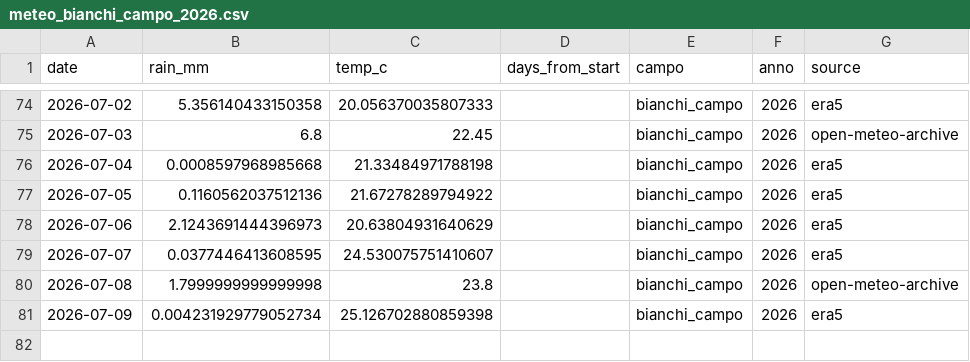
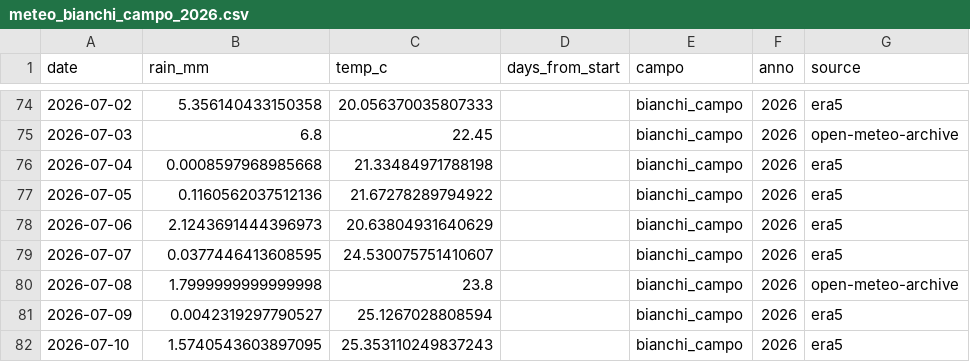
Before and after one commit to tommasobattistini/pascoli-data, a CSV file: meteo/meteo_bianchi_campo_2026.csv, drawn as a sheet; only a part is shown, gaps mark what is left out.

```diff
--- a/meteo/meteo_bianchi_campo_2026.csv
+++ b/meteo/meteo_bianchi_campo_2026.csv
@@ -80,2 +80,3 @@ date,rain_mm,temp_c,days_from_start,campo,anno,source
 2026-07-08,1.7999999999999998,23.8,,bianchi_campo,2026,open-meteo-archive
-2026-07-09,0.004231929779052734,25.126702880859398,,bianchi_campo,2026,era5
+2026-07-09,0.0042319297790527,25.1267028808594,,bianchi_campo,2026,era5
+2026-07-10,1.5740543603897095,25.353110249837243,,bianchi_campo,2026,era5
```
Also changed, not shown: meteo/meteo_pascolo_3_2026.csv, meteo/meteo_pascolo_4_2026.csv, 22 other files.
